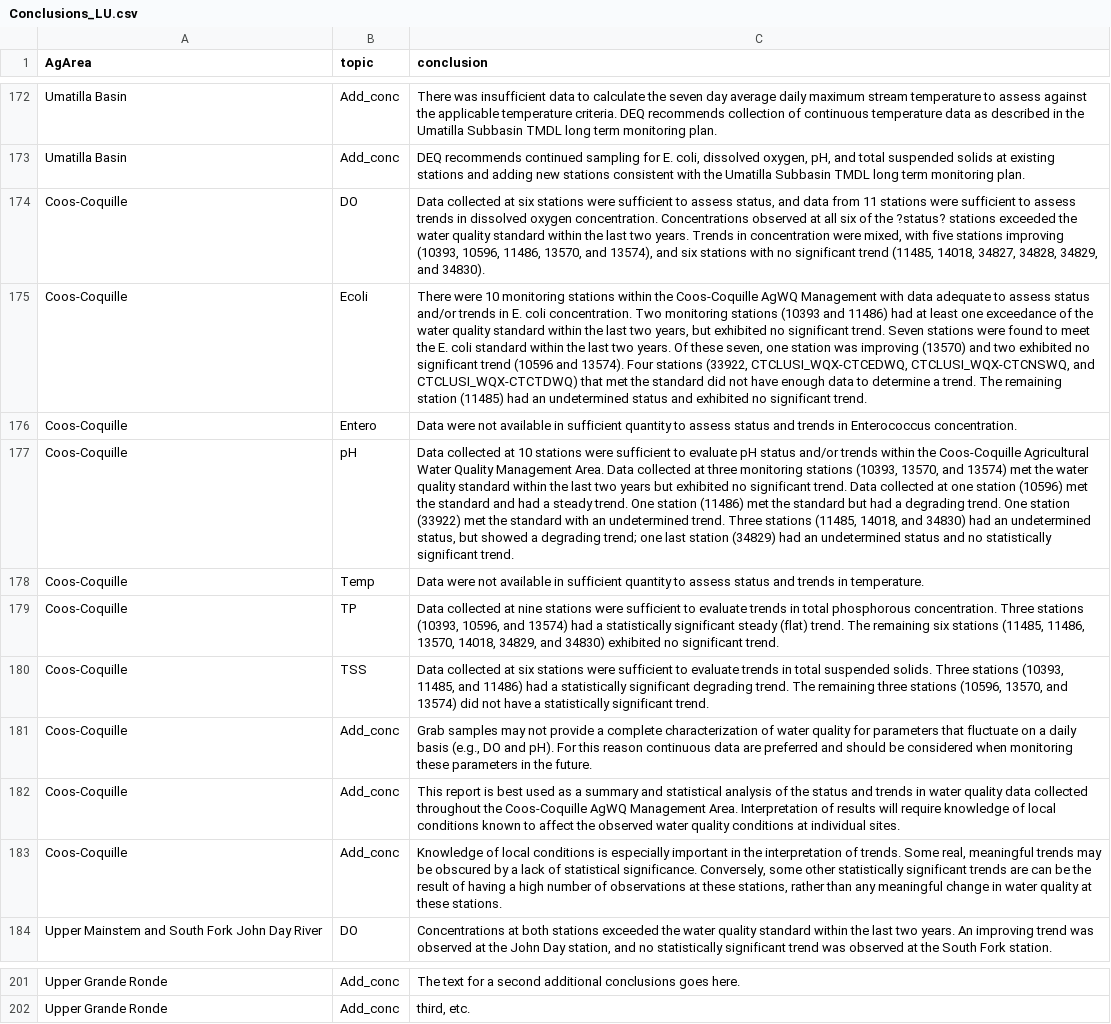
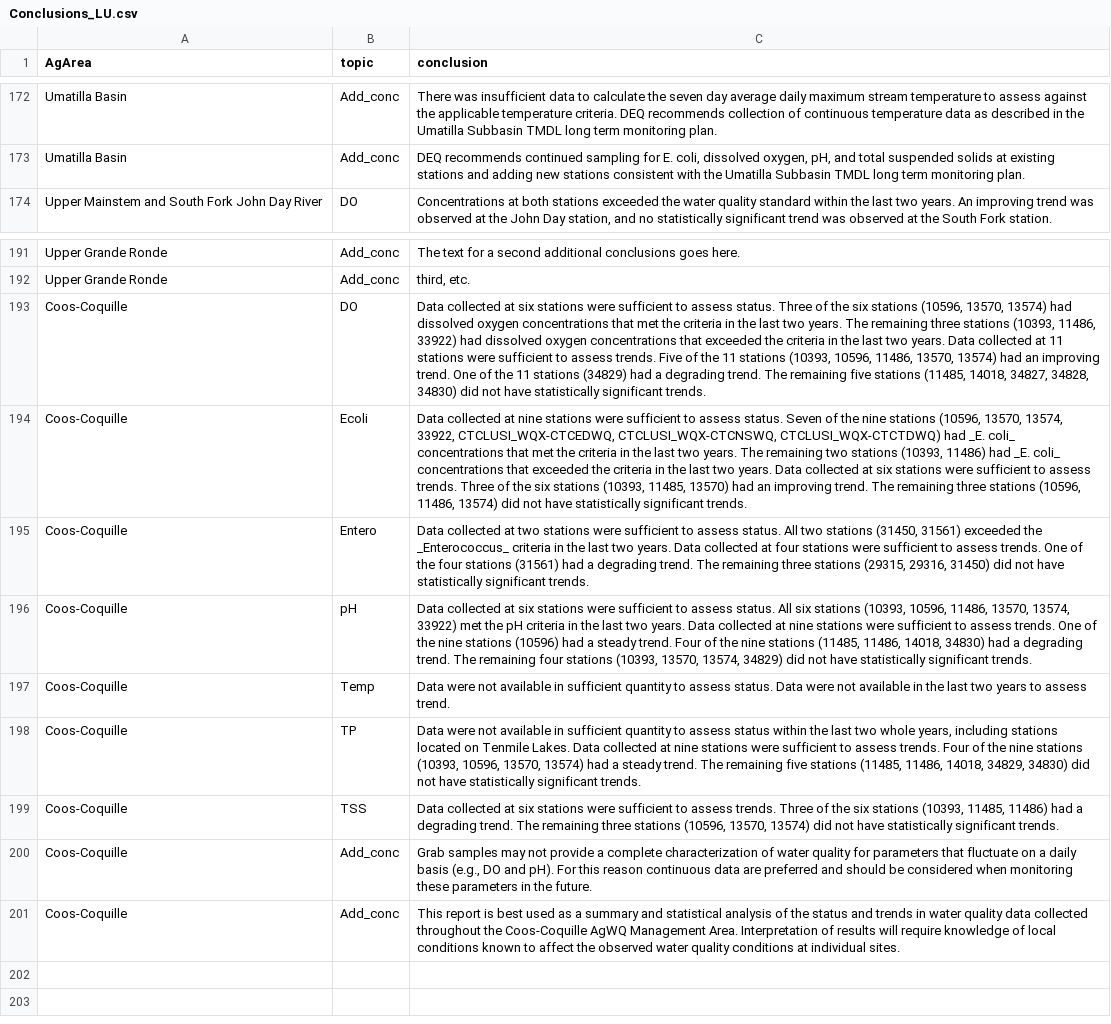
Before and after one commit to MaddeeRubenson/StatusAndTrendsRMarkdown, a CSV file: Lookups/Conclusions_LU.csv, drawn as a sheet; only a part is shown, gaps mark what is left out; removed rows and columns are numbered as before the commit, all else as after; the diff names each change by its address in the sheet, - before the commit and + after, or states it on an @@ line.

Commit message:
Update Conclusions_LU.csv

```diff
--- a/Lookups/Conclusions_LU.csv
+++ b/Lookups/Conclusions_LU.csv
-row 174: Coos-Coquille | DO | Data collected at six stations were sufficient to assess status, and data from 11 stations were sufficient to assess trends in dissolved oxygen concentration. Concentrations observed at all six of the ?status? stations exceeded the water quality standard within the last two years. Trends in concentration were mixed, with five stations improving (10393, 10596, 11486, 13570, and 13574), and six stations with no significant trend (11485, 14018, 34827, 34828, 34829, and 34830).
-row 175: Coos-Coquille | Ecoli | There were 10 monitoring stations within the Coos-Coquille AgWQ Management with data adequate to assess status and/or trends in E. coli concentration. Two monitoring stations (10393 and 11486) had at least one exceedance of the water quality standard within the last two years, but exhibited no significant trend. Seven stations were found to meet the E. coli standard within the last two years. Of these seven, one station was improving (13570) and two exhibited no significant trend (10596 and 13574). Four stations (33922, CTCLUSI_WQX-CTCEDWQ, CTCLUSI_WQX-CTCNSWQ, and CTCLUSI_WQX-CTCTDWQ) that met the standard did not have enough data to determine a trend. The remaining station (11485) had an undetermined status and exhibited no significant trend.
-row 176: Coos-Coquille | Entero | Data were not available in sufficient quantity to assess status and trends in Enterococcus concentration.
-row 177: Coos-Coquille | pH | Data collected at 10 stations were sufficient to evaluate pH status and/or trends within the Coos-Coquille Agricultural Water Quality Management Area. Data collected at three monitoring stations (10393, 13570, and 13574) met the water quality standard within the last two years but exhibited no significant trend. Data collected at one station (10596) met the standard and had a steady trend. One station (11486) met the standard but had a degrading trend. One station (33922) met the standard with an undetermined trend. Three stations (11485, 14018, and 34830) had an undetermined status, but showed a degrading trend; one last station (34829) had an undetermined status and no statistically significant trend.
-row 178: Coos-Coquille | Temp | Data were not available in sufficient quantity to assess status and trends in temperature.
-row 179: Coos-Coquille | TP | Data collected at nine stations were sufficient to evaluate trends in total phosphorous concentration. Three stations (10393, 10596, and 13574) had a statistically significant steady (flat) trend. The remaining six stations (11485, 11486, 13570, 14018, 34829, and 34830) exhibited no significant trend.
-row 180: Coos-Coquille | TSS | Data collected at six stations were sufficient to evaluate trends in total suspended solids. Three stations (10393, 11485, and 11486) had a statistically significant degrading trend. The remaining three stations (10596, 13570, and 13574) did not have a statistically significant trend.
-row 183: Coos-Coquille | Add_conc | Knowledge of local conditions is especially important in the interpretation of trends. Some real, meaningful trends may be obscured by a lack of statistical significance. Conversely, some other statistically significant trends are can be the result of having a high number of observations at these stations, rather than any meaningful change in water quality at these stations.
+row 193: Coos-Coquille | DO | Data collected at six stations were sufficient to assess status. Three of the six stations (10596, 13570, 13574) had dissolved oxygen concentrations that met the criteria in the last two years. The remaining three stations (10393, 11486, 33922) had dissolved oxygen concentrations that exceeded the criteria in the last two years. Data collected at 11 stations were sufficient to assess trends. Five of the 11 stations (10393, 10596, 11486, 13570, 13574) had an improving trend. One of the 11 stations (34829) had a degrading trend. The remaining five stations (11485, 14018, 34827, 34828, 34830) did not have statistically significant trends.
+row 194: Coos-Coquille | Ecoli | Data collected at nine stations were sufficient to assess status. Seven of the nine stations (10596, 13570, 13574, 33922, CTCLUSI_WQX-CTCEDWQ, CTCLUSI_WQX-CTCNSWQ, CTCLUSI_WQX-CTCTDWQ) had _E. coli_ concentrations that met the criteria in the last two years. The remaining two stations (10393, 11486) had _E. coli_ concentrations that exceeded the criteria in the last two years. Data collected at six stations were sufficient to assess trends. Three of the six stations (10393, 11485, 13570) had an improving trend. The remaining three stations (10596, 11486, 13574) did not have statistically significant trends.
+row 195: Coos-Coquille | Entero | Data collected at two stations were sufficient to assess status. All two stations (31450, 31561) exceeded the _Enterococcus_ criteria in the last two years. Data collected at four stations were sufficient to assess trends. One of the four stations (31561) had a degrading trend. The remaining three stations (29315, 29316, 31450) did not have statistically significant trends.
+row 196: Coos-Coquille | pH | Data collected at six stations were sufficient to assess status. All six stations (10393, 10596, 11486, 13570, 13574, 33922) met the pH criteria in the last two years. Data collected at nine stations were sufficient to assess trends. One of the nine stations (10596) had a steady trend. Four of the nine stations (11485, 11486, 14018, 34830) had a degrading trend. The remaining four stations (10393, 13570, 13574, 34829) did not have statistically significant trends.
+row 197: Coos-Coquille | Temp | Data were not available in sufficient quantity to assess status. Data were not available in the last two years to assess trend.
+row 198: Coos-Coquille | TP | Data were not available in sufficient quantity to assess status within the last two whole years, including stations located on Tenmile Lakes. Data collected at nine stations were sufficient to assess trends. Four of the nine stations (10393, 10596, 13570, 13574) had a steady trend. The remaining five stations (11485, 11486, 14018, 34829, 34830) did not have statistically significant trends.
+row 199: Coos-Coquille | TSS | Data collected at six stations were sufficient to assess trends. Three of the six stations (10393, 11485, 11486) had a degrading trend. The remaining three stations (10596, 13570, 13574) did not have statistically significant trends.
@@ row 181 moved to row 200: Coos-Coquille @@
@@ row 182 moved to row 201: Coos-Coquille @@
```
